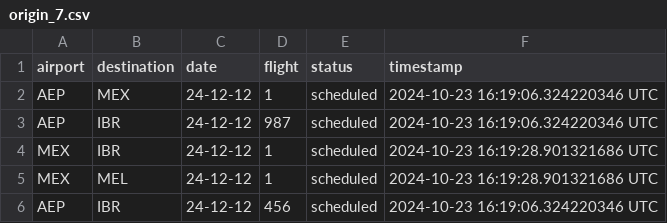
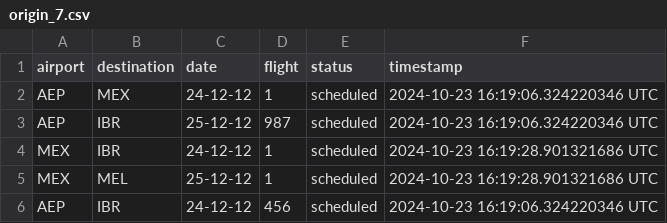
Before and after one commit to Jmenechian/Cassandra-Like-DB, a CSV file: src/tables/origin_7.csv, drawn as a sheet.

Commit message:
date en gui

```diff
--- a/src/tables/origin_7.csv
+++ b/src/tables/origin_7.csv
@@ -2,5 +2,5 @@ airport,destination,date,flight,status,timestamp
 AEP,MEX,24-12-12,1,scheduled,2024-10-23 16:19:06.324220346 UTC
-AEP,IBR,24-12-12,987,scheduled,2024-10-23 16:19:06.324220346 UTC
+AEP,IBR,25-12-12,987,scheduled,2024-10-23 16:19:06.324220346 UTC
 MEX,IBR,24-12-12,1,scheduled,2024-10-23 16:19:28.901321686 UTC
-MEX,MEL,24-12-12,1,scheduled,2024-10-23 16:19:28.901321686 UTC
+MEX,MEL,25-12-12,1,scheduled,2024-10-23 16:19:28.901321686 UTC
 AEP,IBR,24-12-12,456,scheduled,2024-10-23 16:19:06.324220346 UTC
```
Also changed, not shown: 2 other files.
